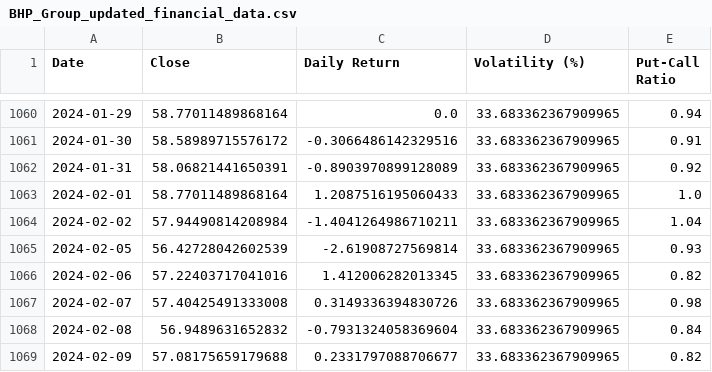
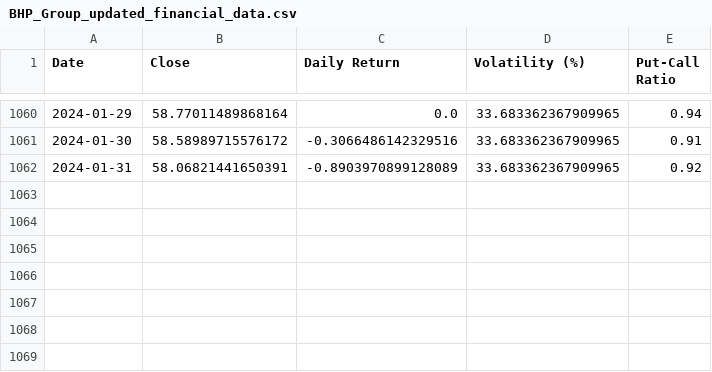
Before and after one commit to vonguyenthaonhi/finance_projet_sentiment_analyse, a CSV file: new_data/financial_data_putcall/BHP_Group_updated_financial_data.csv, drawn as a sheet; only a part is shown, gaps mark what is left out; the diff names each change by its address in the sheet, - before the commit and + after, or states it on an @@ line.

```diff
--- a/new_data/financial_data_putcall/BHP_Group_updated_financial_data.csv
+++ b/new_data/financial_data_putcall/BHP_Group_updated_financial_data.csv
-row 1063: 2024-02-01 | 58.77011489868164 | 1.2087516195060433 | 33.683362367909965 | 1.0
-row 1064: 2024-02-02 | 57.94490814208984 | -1.4041264986710211 | 33.683362367909965 | 1.04
-row 1065: 2024-02-05 | 56.42728042602539 | -2.61908727569814 | 33.683362367909965 | 0.93
-row 1066: 2024-02-06 | 57.22403717041016 | 1.412006282013345 | 33.683362367909965 | 0.82
-row 1067: 2024-02-07 | 57.40425491333008 | 0.3149336394830726 | 33.683362367909965 | 0.98
-row 1068: 2024-02-08 | 56.9489631652832 | -0.7931324058369604 | 33.683362367909965 | 0.84
-row 1069: 2024-02-09 | 57.08175659179688 | 0.2331797088706677 | 33.683362367909965 | 0.82
```
Also changed, not shown: new_data/financial_data_putcall/FMC_Corp_updated_financial_data.csv, new_data/risk_free_rate_added/BHP_Group_add_risk_free_rate.csv, 10 other files.
